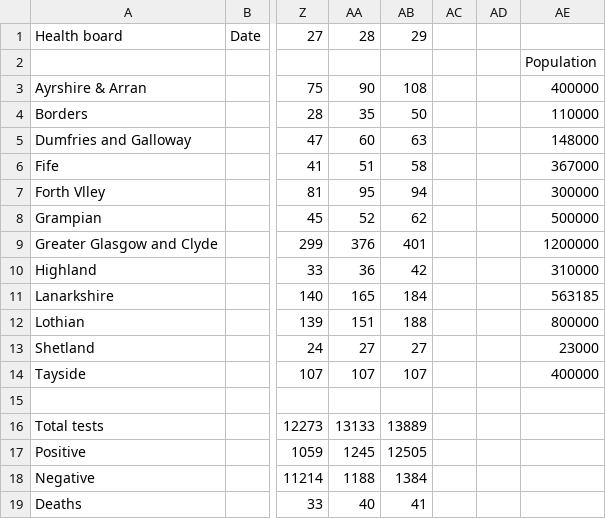
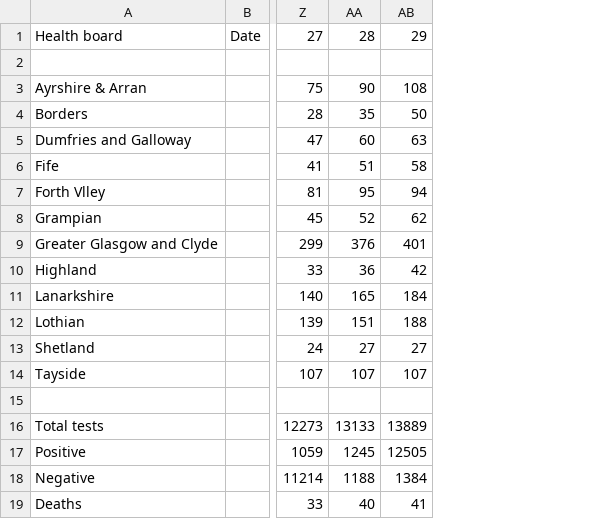
Before and after one commit to Justinpython/ScotlandCOVID19data, a CSV file: Covid tracker - Sheet1.csv, drawn as a sheet; only a part is shown, gaps mark what is left out; the diff names each change by its address in the sheet, - before the commit and + after, or states it on an @@ line.

Commit message:
Update Covid tracker - Sheet1.csv

```diff
--- a/Covid tracker - Sheet1.csv
+++ b/Covid tracker - Sheet1.csv
-column AC, empty
-column AD, empty
-column AE, rows 2-14: Population | 400000 | 110000 | 148000 | 367000 | 300000 | 500000 | 1200000 | 310000 | 563185 | 800000 | 23000 | 400000
```
